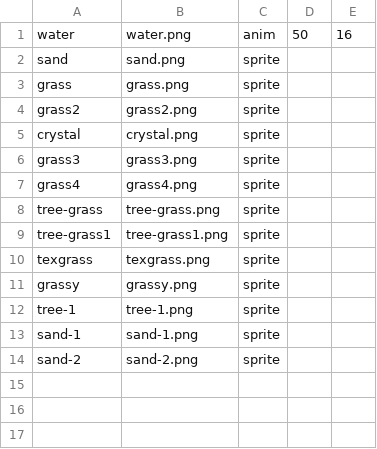
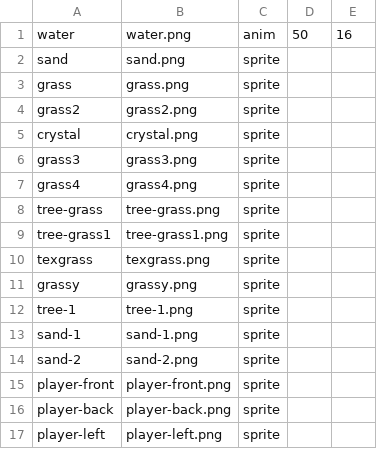
Before and after one commit to miastay/island-game, a CSV file: res/filenames.csv, drawn as a sheet.

Commit message:
Added textures for player (stole them from Pokemon FRLG)

```diff
--- a/res/filenames.csv
+++ b/res/filenames.csv
@@ -14 +14,4 @@ sand-1,sand-1.png,sprite
 sand-2,sand-2.png,sprite
+player-front,player-front.png,sprite
+player-back,player-back.png,sprite
+player-left,player-left.png,sprite
```
Also changed, not shown: 7 other files.
